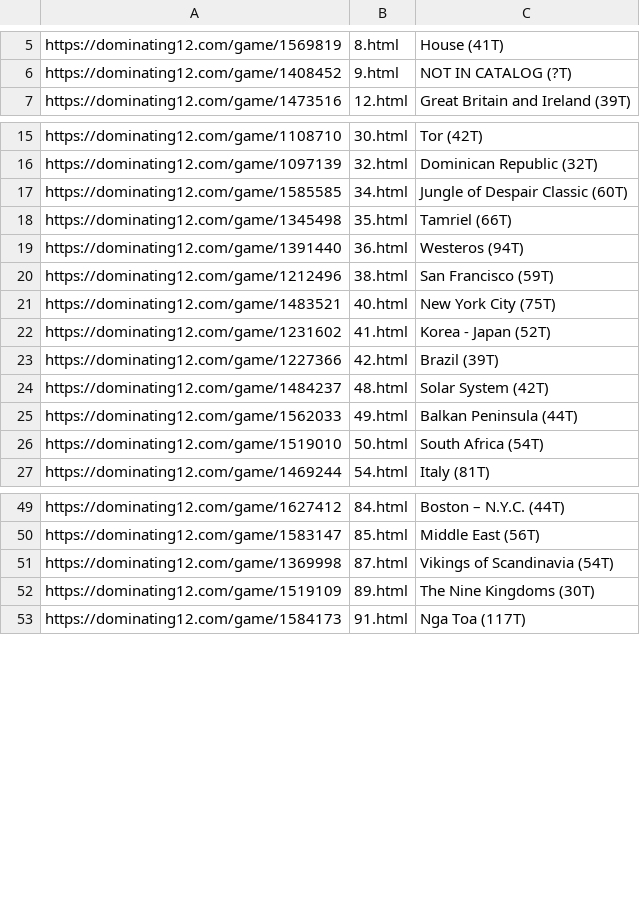
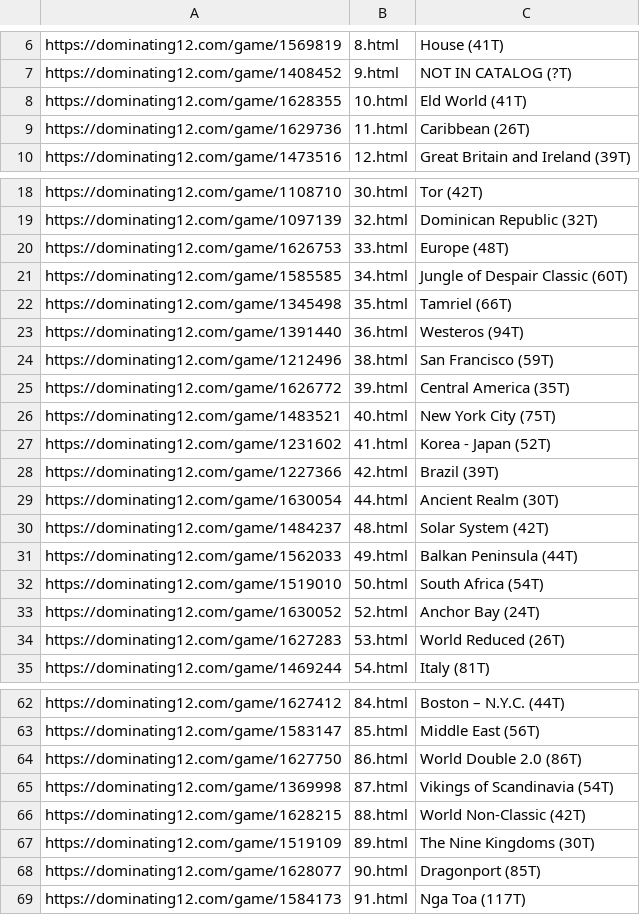
Before and after one commit to ContextLab/risk-analysis, a TSV file: notes/d12-game-urls-to-save.tsv, drawn as a sheet; only a part is shown, gaps mark what is left out; the diff covers the shown part only; the diff names each change by its address in the sheet, - before the commit and + after, or states it on an @@ line.

```diff
--- a/notes/d12-game-urls-to-save.tsv
+++ b/notes/d12-game-urls-to-save.tsv
+row 8: https://dominating12.com/game/1628355 | 10.html | Eld World (41T)
+row 9: https://dominating12.com/game/1629736 | 11.html | Caribbean (26T)
+row 20: https://dominating12.com/game/1626753 | 33.html | Europe (48T)
+row 25: https://dominating12.com/game/1626772 | 39.html | Central America (35T)
+row 29: https://dominating12.com/game/1630054 | 44.html | Ancient Realm (30T)
+row 33: https://dominating12.com/game/1630052 | 52.html | Anchor Bay (24T)
+row 34: https://dominating12.com/game/1627283 | 53.html | World Reduced (26T)
+row 64: https://dominating12.com/game/1627750 | 86.html | World Double 2.0 (86T)
+row 66: https://dominating12.com/game/1628215 | 88.html | World Non-Classic (42T)
+row 68: https://dominating12.com/game/1628077 | 90.html | Dragonport (85T)
```
Also changed, not shown: 9 added rows elsewhere in this file, 22 other files.
